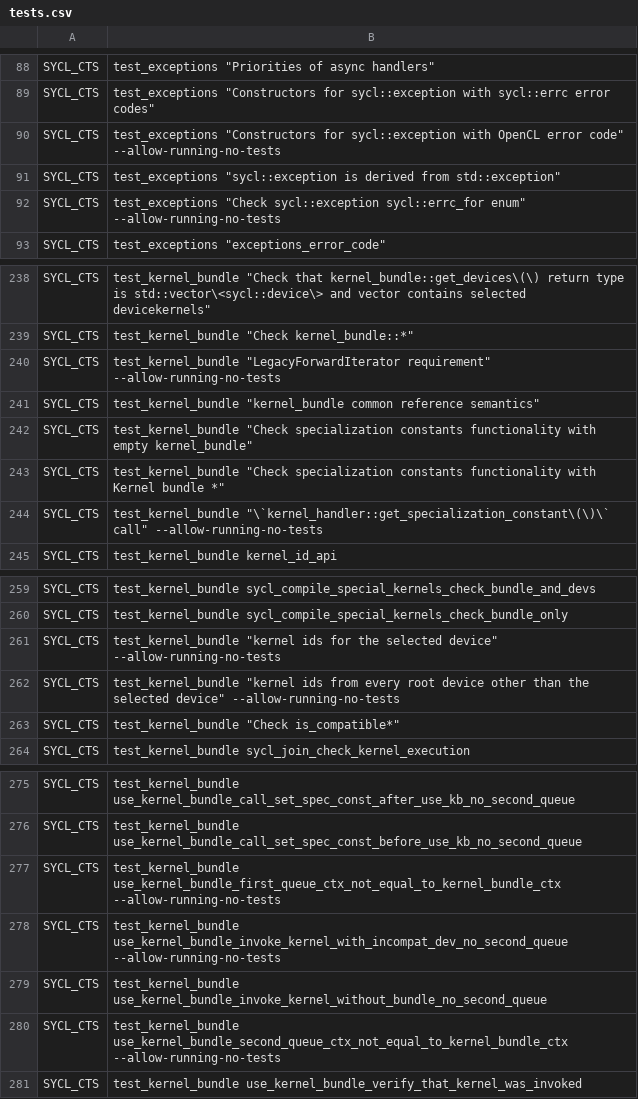
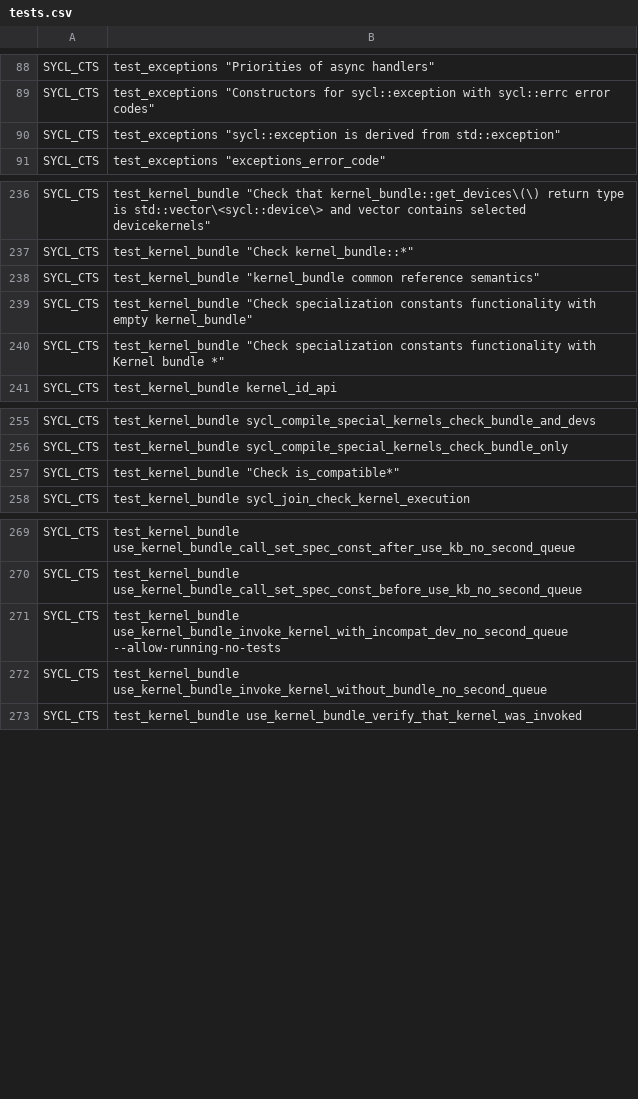
Before and after one commit to uxlfoundation/oneapi-construction-kit, a CSV file: scripts/testing/sycl_cts/tests.csv, drawn as a sheet; only a part is shown, gaps mark what is left out; the diff names each change by its address in the sheet, - before the commit and + after, or states it on an @@ line.

Commit message:
[CI] Removed sycl cts tests no longer being existing.
Some tests which are either matched correctly in one of the othe csv
lines or no longer exist.

```diff
--- a/scripts/testing/sycl_cts/tests.csv
+++ b/scripts/testing/sycl_cts/tests.csv
-row 90: SYCL_CTS | test_exceptions "Constructors for sycl::exception with OpenCL error code" --allow-running-no-tests
-row 92: SYCL_CTS | test_exceptions "Check sycl::exception sycl::errc_for enum" --allow-running-no-tests
-row 240: SYCL_CTS | test_kernel_bundle "LegacyForwardIterator requirement" --allow-running-no-tests
-row 244: SYCL_CTS | test_kernel_bundle "\`kernel_handler::get_specialization_constant\(\)\` call" --allow-running-no-tests
-row 261: SYCL_CTS | test_kernel_bundle "kernel ids for the selected device" --allow-running-no-tests
-row 262: SYCL_CTS | test_kernel_bundle "kernel ids from every root device other than the selected device" --allow-running-no-tests
-row 277: SYCL_CTS | test_kernel_bundle use_kernel_bundle_first_queue_ctx_not_equal_to_kernel_bundle_ctx --allow-running-no-tests
-row 280: SYCL_CTS | test_kernel_bundle use_kernel_bundle_second_queue_ctx_not_equal_to_kernel_bundle_ctx --allow-running-no-tests
```
